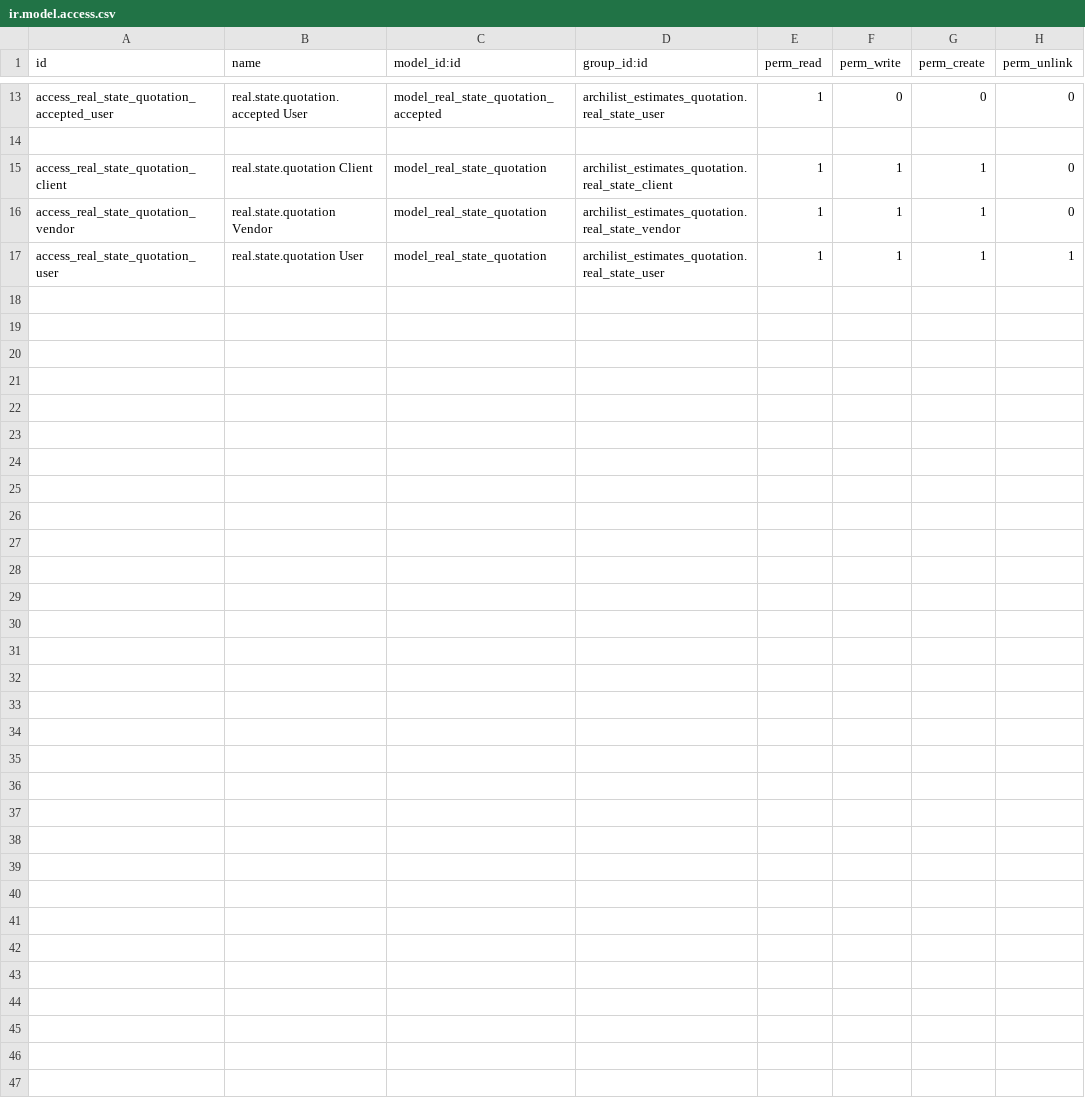
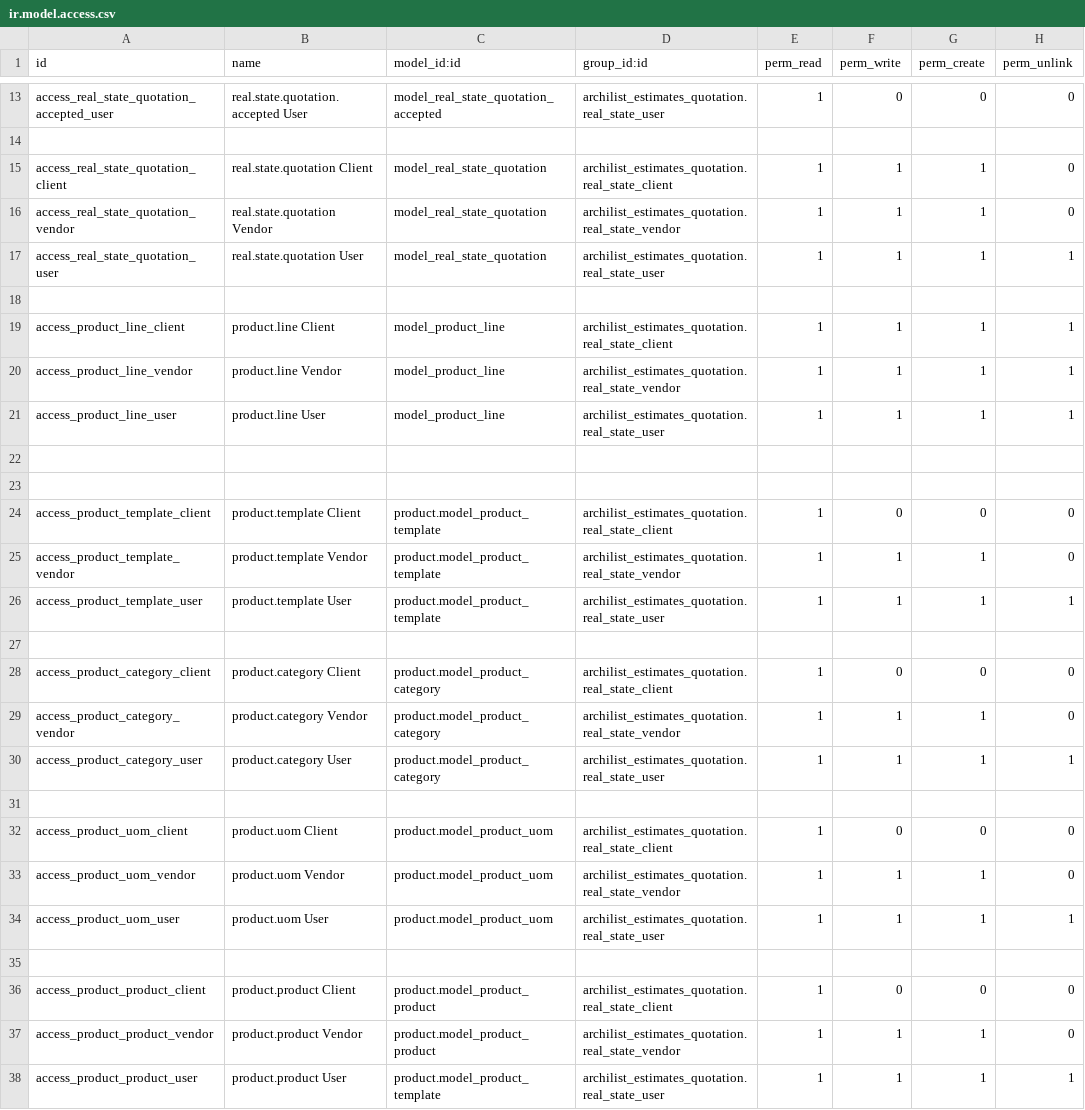
Before and after one commit to housineali/archilist_estimates_quotation, a CSV file: security/ir.model.access.csv, drawn as a sheet; only a part is shown, gaps mark what is left out; the diff names each change by its address in the sheet, - before the commit and + after, or states it on an @@ line.

```diff
--- a/security/ir.model.access.csv
+++ b/security/ir.model.access.csv
+row 18: (empty)
+row 19: access_product_line_client | product.line Client | model_product_line | archilist_estimates_quotation.real_state_client | 1 | 1 | 1 | 1
+row 20: access_product_line_vendor | product.line Vendor | model_product_line | archilist_estimates_quotation.real_state_vendor | 1 | 1 | 1 | 1
+row 21: access_product_line_user | product.line User | model_product_line | archilist_estimates_quotation.real_state_user | 1 | 1 | 1 | 1
+row 22: (empty)
+row 23: (empty)
+row 24: access_product_template_client | product.template Client | product.model_product_template | archilist_estimates_quotation.real_state_client | 1 | 0 | 0 | 0
+row 25: access_product_template_vendor | product.template Vendor | product.model_product_template | archilist_estimates_quotation.real_state_vendor | 1 | 1 | 1 | 0
+row 26: access_product_template_user | product.template User | product.model_product_template | archilist_estimates_quotation.real_state_user | 1 | 1 | 1 | 1
+row 27: (empty)
+row 28: access_product_category_client | product.category Client | product.model_product_category | archilist_estimates_quotation.real_state_client | 1 | 0 | 0 | 0
+row 29: access_product_category_vendor | product.category Vendor | product.model_product_category | archilist_estimates_quotation.real_state_vendor | 1 | 1 | 1 | 0
+row 30: access_product_category_user | product.category User | product.model_product_category | archilist_estimates_quotation.real_state_user | 1 | 1 | 1 | 1
+row 31: (empty)
+row 32: access_product_uom_client | product.uom Client | product.model_product_uom | archilist_estimates_quotation.real_state_client | 1 | 0 | 0 | 0
+row 33: access_product_uom_vendor | product.uom Vendor | product.model_product_uom | archilist_estimates_quotation.real_state_vendor | 1 | 1 | 1 | 0
+row 34: access_product_uom_user | product.uom User | product.model_product_uom | archilist_estimates_quotation.real_state_user | 1 | 1 | 1 | 1
+row 35: (empty)
+row 36: access_product_product_client | product.product Client | product.model_product_product | archilist_estimates_quotation.real_state_client | 1 | 0 | 0 | 0
+row 37: access_product_product_vendor | product.product Vendor | product.model_product_product | archilist_estimates_quotation.real_state_vendor | 1 | 1 | 1 | 0
+row 38: access_product_product_user | product.product User | product.model_product_template | archilist_estimates_quotation.real_state_user | 1 | 1 | 1 | 1
```
Also changed, not shown: 2 other files.
